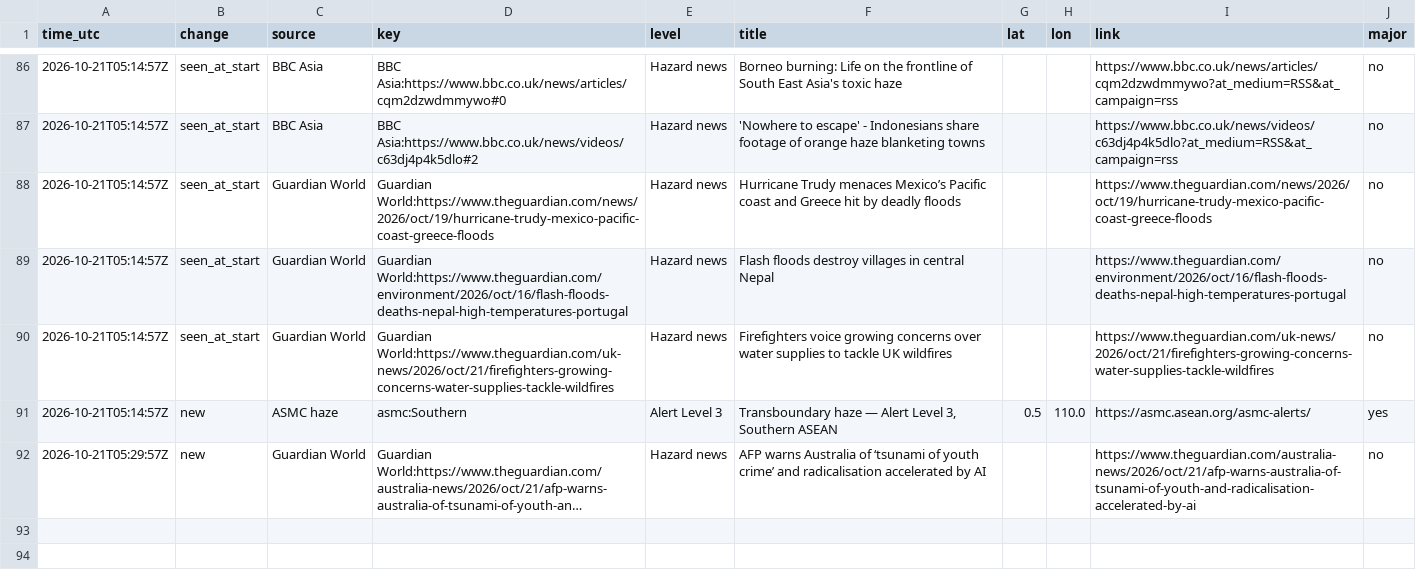
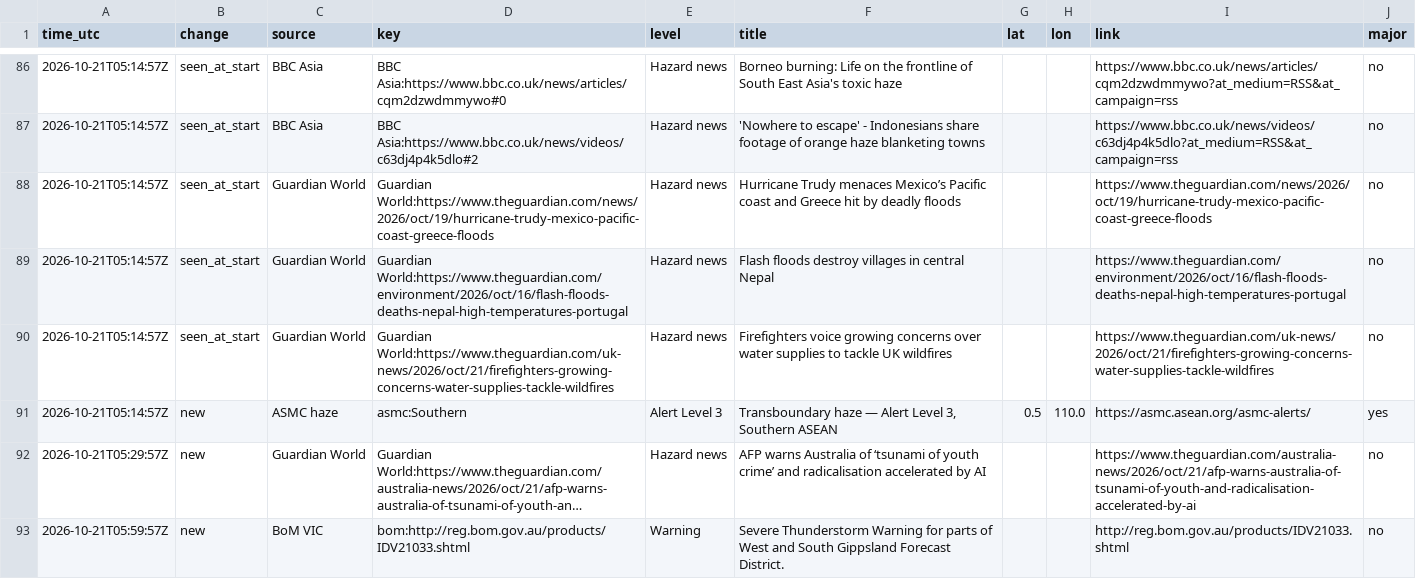
Before and after one commit to samuelmarcus-cell/hazard-alerts, a CSV file: events_log.csv, drawn as a sheet; only a part is shown, gaps mark what is left out; long unchanged cells end in …; the diff names each change by its address in the sheet, - before the commit and + after, or states it on an @@ line.

Commit message:
Update state and event log

```diff
--- a/events_log.csv
+++ b/events_log.csv
+row 93: 2026-10-21T05:59:57Z | new | BoM VIC | bom:http://reg.bom.gov.au/products/IDV21033.shtml | Warning | Severe Thunderstorm Warning for parts of West and South Gippsland Forecast District. |  |  | http://reg.bom.gov.au/products/IDV21033.shtml | no
```
Also changed, not shown: 1 other file.
